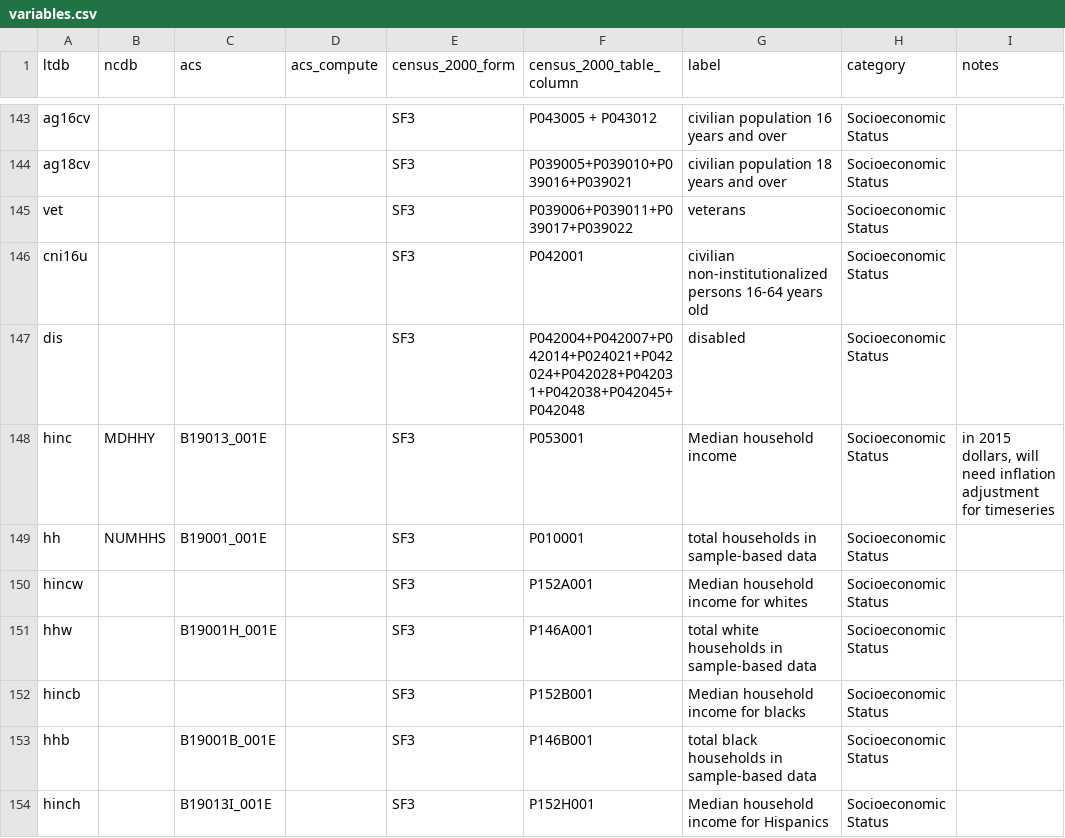
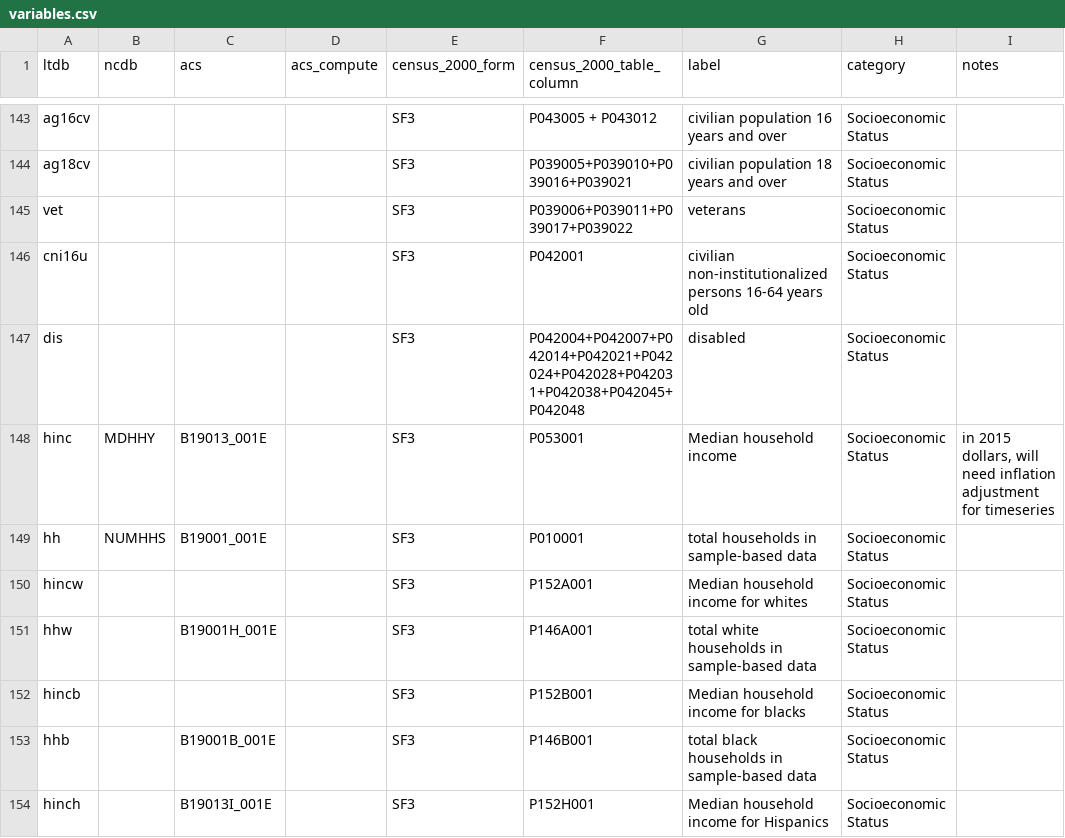
Before and after one commit to oturns/geosnap, a CSV file: osnap/data/variables.csv, drawn as a sheet; only a part is shown, gaps mark what is left out; the diff covers the shown part only.

```diff
--- a/osnap/data/variables.csv
+++ b/osnap/data/variables.csv
@@ -146,3 +146,3 @@ vet,,,,SF3,P039006+P039011+P039017+P039022,veterans,Socioeconomic Status,
 cni16u,,,,SF3,P042001,civilian non-institutionalized persons 16-64 years old,Socioeconomic Status,
-dis,,,,SF3,P042004+P042007+P042014+P024021+P042024+P042028+P042031+P042038+P042045+P042048,disabled,Socioeconomic Status,
+dis,,,,SF3,P042004+P042007+P042014+P042021+P042024+P042028+P042031+P042038+P042045+P042048,disabled,Socioeconomic Status,
 hinc,MDHHY,B19013_001E,,SF3,P053001,Median household income,Socioeconomic Status,"in 2015 dollars, will need inflation adjustment for timeseries"
```
Also changed, not shown: 17 edited cells elsewhere in this file.
